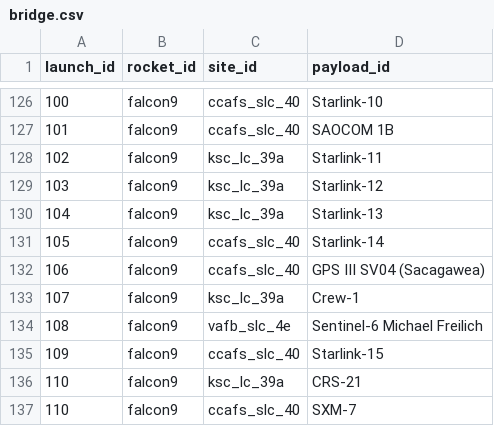
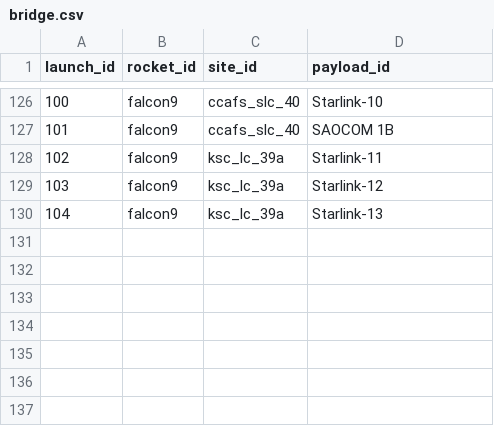
Before and after one commit to HIboDahir29/Mission_SpaceX, a CSV file: Clean_CSV/bridge.csv, drawn as a sheet; only a part is shown, gaps mark what is left out.

```diff
--- a/Clean_CSV/bridge.csv
+++ b/Clean_CSV/bridge.csv
@@ -130,8 +130 @@ launch_id,rocket_id,site_id,payload_id
 104,falcon9,ksc_lc_39a,Starlink-13
-105,falcon9,ccafs_slc_40,Starlink-14
-106,falcon9,ccafs_slc_40,GPS III SV04 (Sacagawea)
-107,falcon9,ksc_lc_39a,Crew-1
-108,falcon9,vafb_slc_4e,Sentinel-6 Michael Freilich
-109,falcon9,ccafs_slc_40,Starlink-15
-110,falcon9,ksc_lc_39a,CRS-21
-110,falcon9,ccafs_slc_40,SXM-7
```
Also changed, not shown: Clean_CSV/launches_final.csv, 2 other files.
